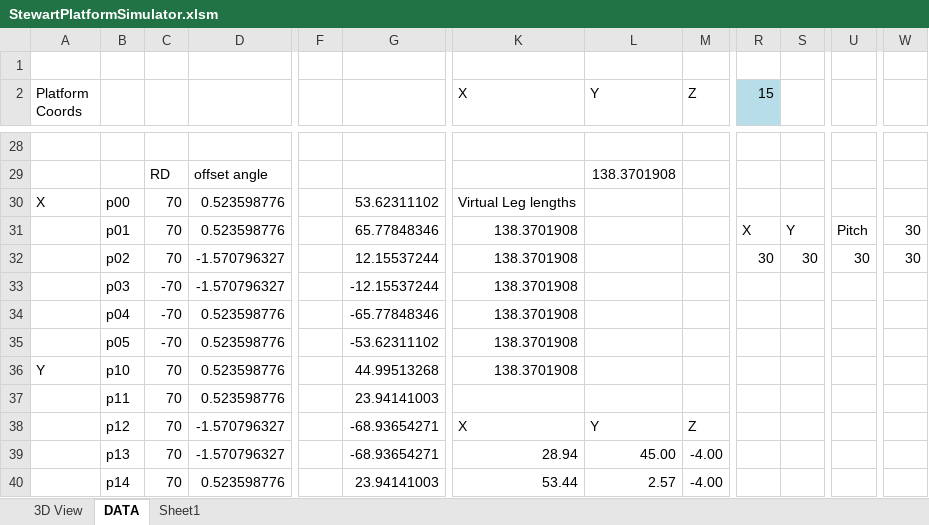
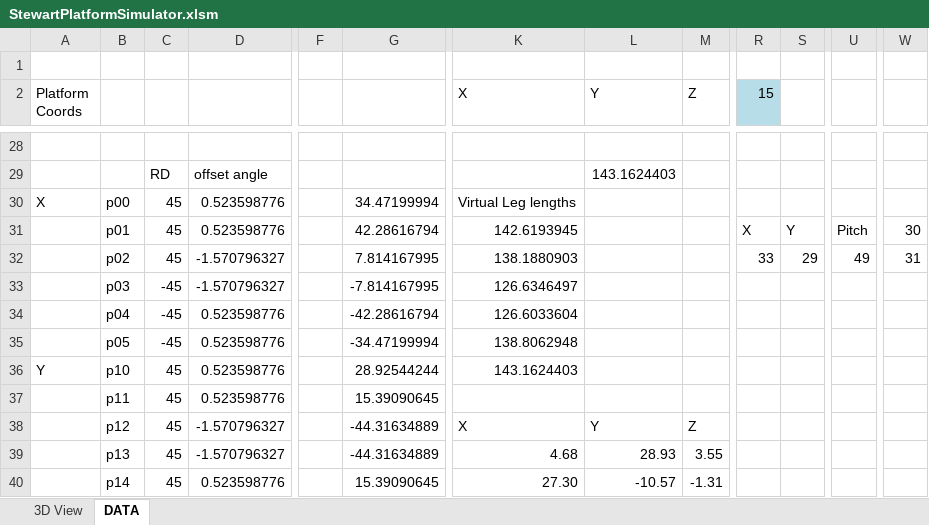
Before and after one commit to jochenalt/Rose, an Excel workbook: theory/StewartPlatformSimulator.xlsm, sheet DATA, drawn as a sheet; only a part is shown, gaps mark what is left out; values as stored, in another font and other column widths than the file's, no borders; charts and pictures not drawn; the diff covers the shown part only; the diff names each change by its address in the sheet, - before the commit and + after, or states it on an @@ line.

```diff
--- a/theory/StewartPlatformSimulator.xlsm (sheet DATA)
+++ b/theory/StewartPlatformSimulator.xlsm (sheet DATA)
-sheet tab: Sheet1
-L29 (Y): 138.3701908
+L29 (Y): 143.1624403
-C30:C32: 70
+C30:C32: 45
-G30: 53.62311102
+G30: 34.47199994
-G31: 65.77848346
+G31: 42.28616794
-K31 (X): 138.3701908
+K31 (X): 142.6193945
-G32: 12.15537244
+G32: 7.814167995
-K32 (X): 138.3701908
+K32 (X): 138.1880903
-R32 (15): 30
+R32 (15): 33
-S32: 30
+S32: 29
-U32: 30
+U32: 49
-W32: 30
+W32: 31
-C33:C35: -70
+C33:C35: -45
-G33: -12.15537244
+G33: -7.814167995
-K33 (X): 138.3701908
+K33 (X): 126.6346497
-G34: -65.77848346
+G34: -42.28616794
-K34 (X): 138.3701908
+K34 (X): 126.6033604
-G35: -53.62311102
+G35: -34.47199994
-K35 (X): 138.3701908
+K35 (X): 138.8062948
-C36:C40: 70
+C36:C40: 45
-G36: 44.99513268
+G36: 28.92544244
-K36 (X): 138.3701908
+K36 (X): 143.1624403
-G37: 23.94141003
+G37: 15.39090645
-G38:G39: -68.93654271
+G38:G39: -44.31634889
-K39 (X): 28.94
+K39 (X): 4.68
-L39 (Y): 45.00
+L39 (Y): 28.93
-M39 (Z): -4.00
+M39 (Z): 3.55
-G40: 23.94141003
+G40: 15.39090645
-K40 (X): 53.44
+K40 (X): 27.30
-L40 (Y): 2.57
+L40 (Y): -10.57
-M40 (Z): -4.00
+M40 (Z): -1.31
```
Also changed, not shown: 13 added rows, 13 removed rows and 74 edited cells elsewhere in this sheet, sheet 3D View, charts or pictures, 16 other files.
